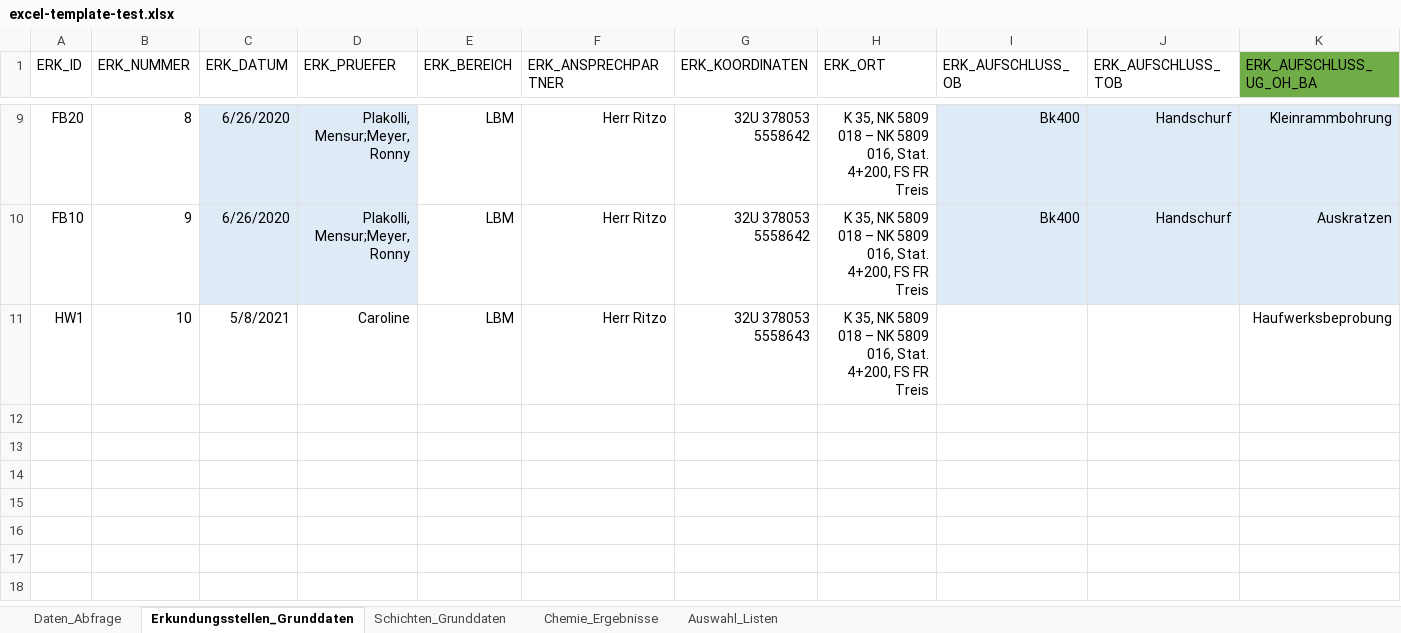
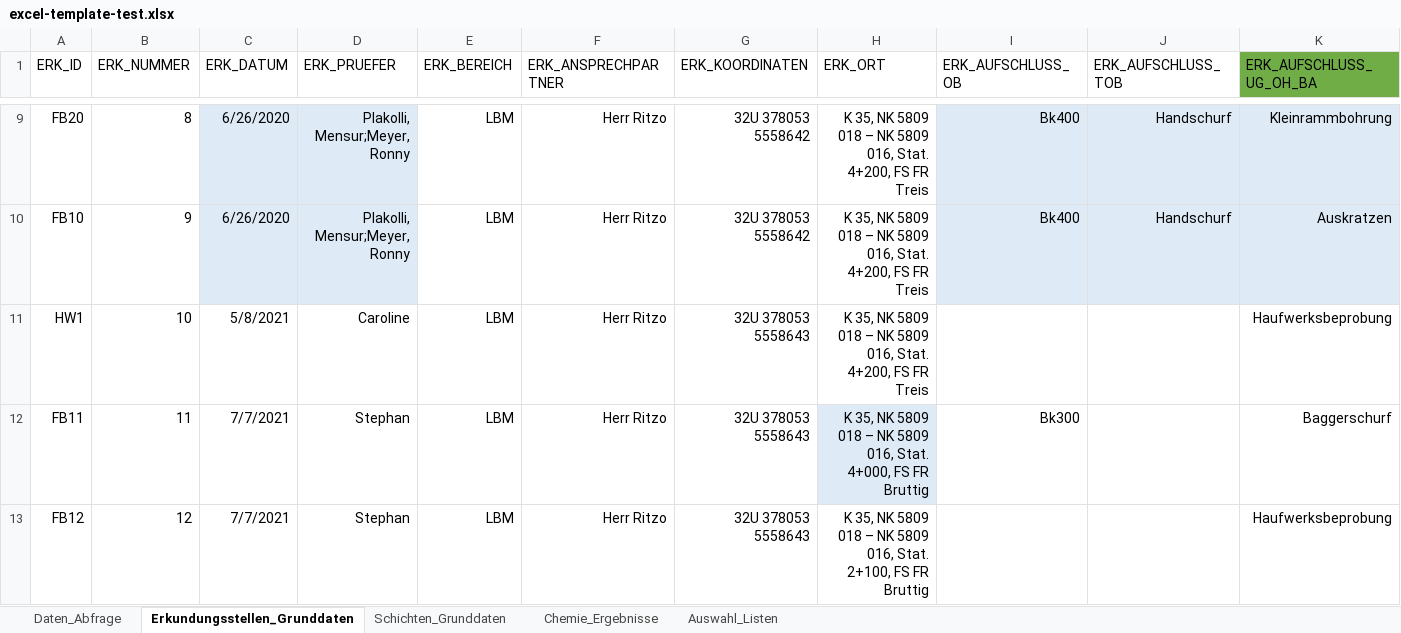
Before and after one commit to mkuenzl/sbt-generator, an Excel workbook: tests-resources/excel-template-test.xlsx, sheet Erkundungsstellen_Grunddaten, drawn as a sheet; only a part is shown, gaps mark what is left out; values as stored, in another font and other column widths than the file's, no borders; table styles not drawn; rows hold the shown columns only; the diff names each change by its address in the sheet, - before the commit and + after, or states it on an @@ line.

```diff
--- a/tests-resources/excel-template-test.xlsx (sheet Erkundungsstellen_Grunddaten)
+++ b/tests-resources/excel-template-test.xlsx (sheet Erkundungsstellen_Grunddaten)
+row 12: FB11 | 11 | 7/7/2021 | Stephan | LBM | Herr Ritzo | 32U 378053 5558643 | K 35, NK 5809 018 – NK 5809 016, Stat. 4+000, FS FR Bruttig | Bk300 |  | Baggerschurf
+row 13: FB12 | 12 | 7/7/2021 | Stephan | LBM | Herr Ritzo | 32U 378053 5558643 | K 35, NK 5809 018 – NK 5809 016, Stat. 2+100, FS FR Bruttig |  |  | Haufwerksbeprobung
```
Also changed, not shown: sheet Schichten_Grunddaten, sheet Auswahl_Listen, resources/sbt-excel-template.xlsx, 9 other files.
